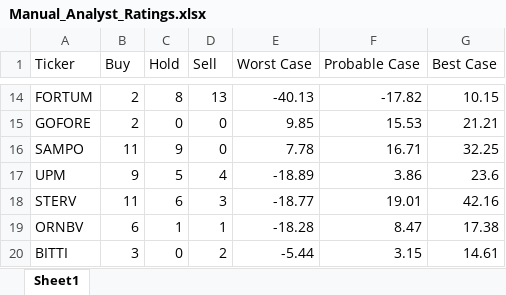
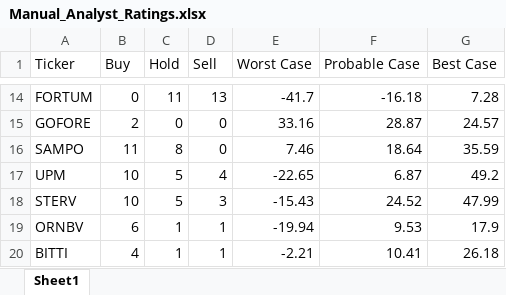
Before and after one commit to casperkangas/nordnet-scraper, an Excel workbook: Manual_Analyst_Ratings.xlsx, sheet Sheet1, drawn as a sheet; only a part is shown, gaps mark what is left out; values as stored, in another font and other column widths than the file's, no borders; the diff covers the shown part only; the diff names each change by its address in the sheet, - before the commit and + after, or states it on an @@ line.

```diff
--- a/Manual_Analyst_Ratings.xlsx (sheet Sheet1)
+++ b/Manual_Analyst_Ratings.xlsx (sheet Sheet1)
-B14 (Buy): 2
+B14 (Buy): 0
-C14 (Hold): 8
+C14 (Hold): 11
-E14 (Worst Case): -40.13
+E14 (Worst Case): -41.7
-F14 (Probable Case): -17.82
+F14 (Probable Case): -16.18
-G14 (Best Case): 10.15
+G14 (Best Case): 7.28
-E15 (Worst Case): 9.85
+E15 (Worst Case): 33.16
-F15 (Probable Case): 15.53
+F15 (Probable Case): 28.87
-G15 (Best Case): 21.21
+G15 (Best Case): 24.57
-C16 (Hold): 9
+C16 (Hold): 8
-E16 (Worst Case): 7.78
+E16 (Worst Case): 7.46
-F16 (Probable Case): 16.71
+F16 (Probable Case): 18.64
-G16 (Best Case): 32.25
+G16 (Best Case): 35.59
-B17 (Buy): 9
+B17 (Buy): 10
-E17 (Worst Case): -18.89
+E17 (Worst Case): -22.65
-F17 (Probable Case): 3.86
+F17 (Probable Case): 6.87
-G17 (Best Case): 23.6
+G17 (Best Case): 49.2
-B18 (Buy): 11
+B18 (Buy): 10
-C18 (Hold): 6
+C18 (Hold): 5
-E18 (Worst Case): -18.77
+E18 (Worst Case): -15.43
-F18 (Probable Case): 19.01
+F18 (Probable Case): 24.52
-G18 (Best Case): 42.16
+G18 (Best Case): 47.99
-E19 (Worst Case): -18.28
+E19 (Worst Case): -19.94
-F19 (Probable Case): 8.47
+F19 (Probable Case): 9.53
-G19 (Best Case): 17.38
+G19 (Best Case): 17.9
-B20 (Buy): 3
+B20 (Buy): 4
-C20 (Hold): 0
+C20 (Hold): 1
-D20 (Sell): 2
+D20 (Sell): 1
-E20 (Worst Case): -5.44
+E20 (Worst Case): -2.21
-F20 (Probable Case): 3.15
+F20 (Probable Case): 10.41
-G20 (Best Case): 14.61
+G20 (Best Case): 26.18
```
Also changed, not shown: 141 edited cells elsewhere in this sheet, 2 other files.
